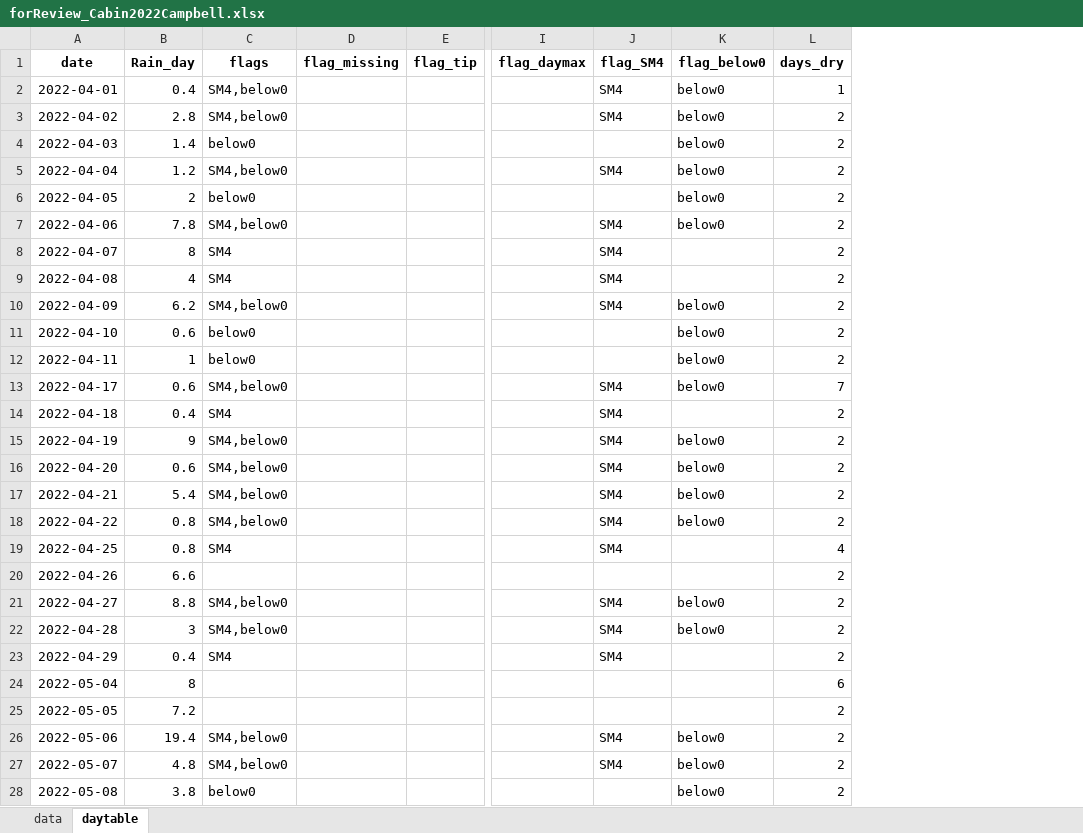
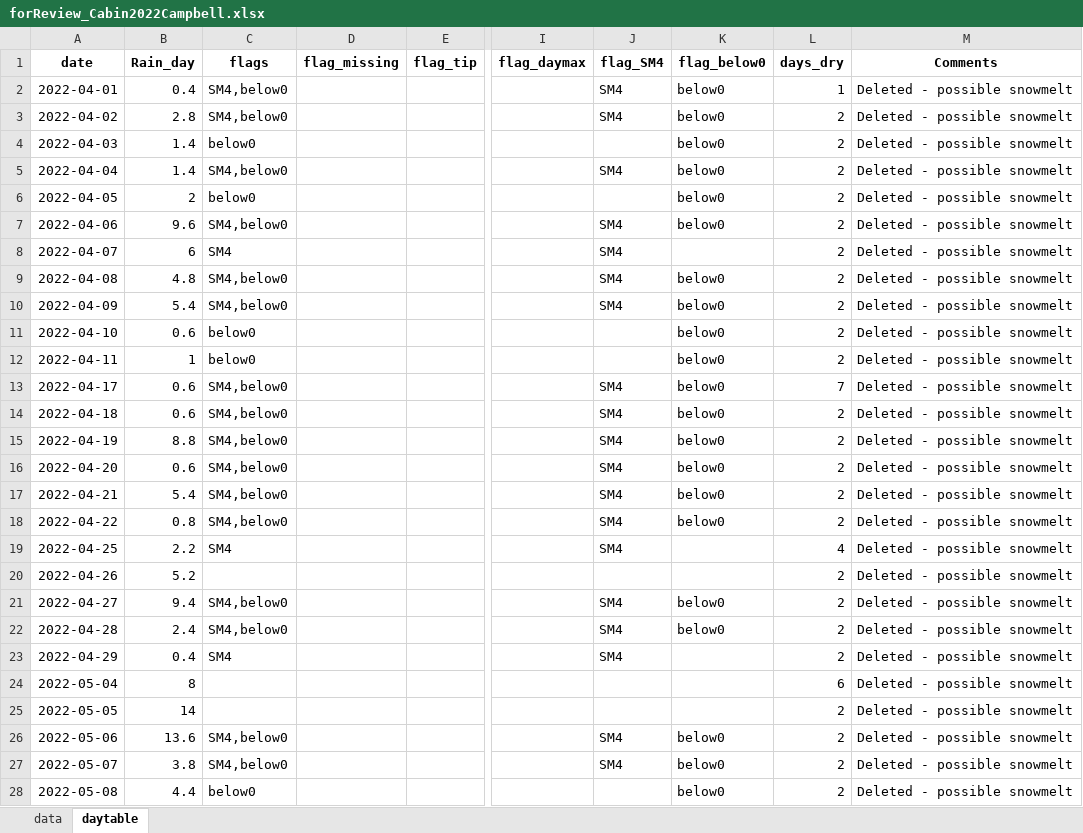
Before and after one commit to SCROOKSH/tbrg-qc, an Excel workbook: 02_test4review/forReview_Cabin2022Campbell.xlsx, sheet daytable, drawn as a sheet; only a part is shown, gaps mark what is left out; values as stored, in another font and other column widths than the file's, no borders; the diff covers the shown part only; the diff names each change by its address in the sheet, - before the commit and + after, or states it on an @@ line.

```diff
--- a/02_test4review/forReview_Cabin2022Campbell.xlsx (sheet daytable)
+++ b/02_test4review/forReview_Cabin2022Campbell.xlsx (sheet daytable)
+column M (Comments), rows 2-28: all Deleted - possible snowmelt
-B5 (Rain_day): 1.2
+B5 (Rain_day): 1.4
-B7 (Rain_day): 7.8
+B7 (Rain_day): 9.6
-B8 (Rain_day): 8
+B8 (Rain_day): 6
-B9 (Rain_day): 4
+B9 (Rain_day): 4.8
-C9 (flags): SM4
+C9 (flags): SM4,below0
-K9 (flag_below0): (empty)
+K9 (flag_below0): below0
-B10 (Rain_day): 6.2
+B10 (Rain_day): 5.4
-B14 (Rain_day): 0.4
+B14 (Rain_day): 0.6
-C14 (flags): SM4
+C14 (flags): SM4,below0
-K14 (flag_below0): (empty)
+K14 (flag_below0): below0
-B15 (Rain_day): 9
+B15 (Rain_day): 8.8
-B19 (Rain_day): 0.8
+B19 (Rain_day): 2.2
-B20 (Rain_day): 6.6
+B20 (Rain_day): 5.2
-B21 (Rain_day): 8.8
+B21 (Rain_day): 9.4
-B22 (Rain_day): 3
+B22 (Rain_day): 2.4
-B25 (Rain_day): 7.2
+B25 (Rain_day): 14
-B26 (Rain_day): 19.4
+B26 (Rain_day): 13.6
-B27 (Rain_day): 4.8
+B27 (Rain_day): 3.8
-B28 (Rain_day): 3.8
+B28 (Rain_day): 4.4
```
Also changed, not shown: 3 added rows, 4 removed rows and 51 edited cells elsewhere in this sheet, sheet data, 01_input/threshold.xlsx, 02_test4review/forReview_Burn2022Campbell.xlsx, 37 other files.
